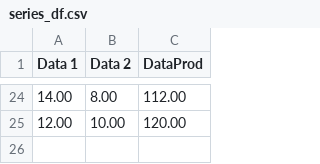
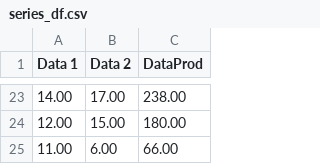
Before and after one commit to boujuan/Python-Programming-I-Exercises, a CSV file: series_df.csv, drawn as a sheet; only a part is shown, gaps mark what is left out; the diff covers the shown part only.

```diff
--- a/series_df.csv
+++ b/series_df.csv
@@ -24,2 +23,3 @@ Data 1,Data 2,DataProd
-14.00,8.00,112.00
-12.00,10.00,120.00
+14.00,17.00,238.00
+12.00,15.00,180.00
+11.00,6.00,66.00
```
Also changed, not shown: 18 added rows, 19 removed rows, 1 moved row and 2 edited cells elsewhere in this file, 2 other files.
